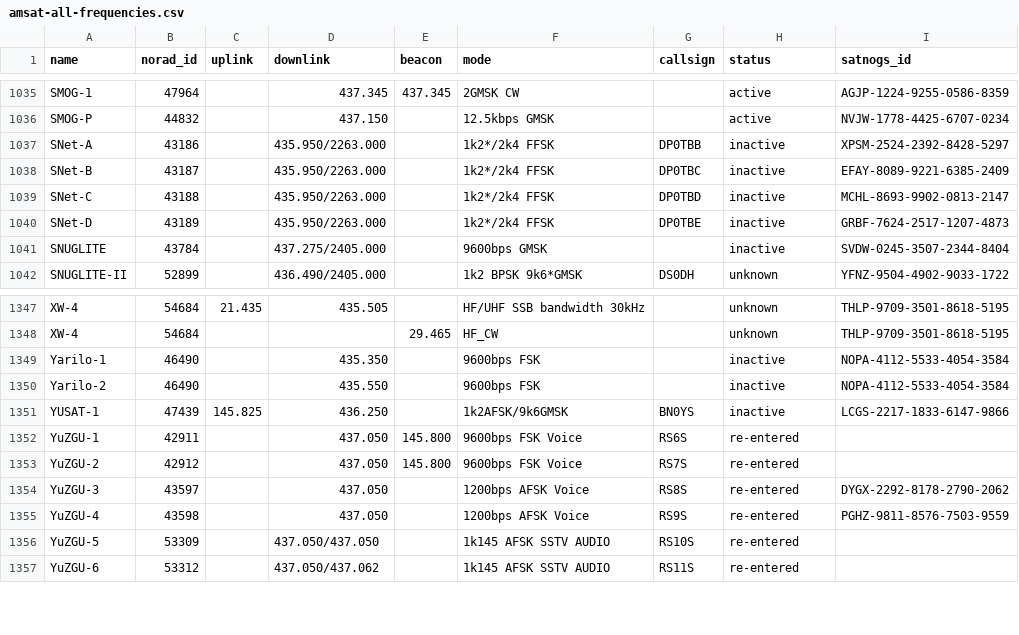
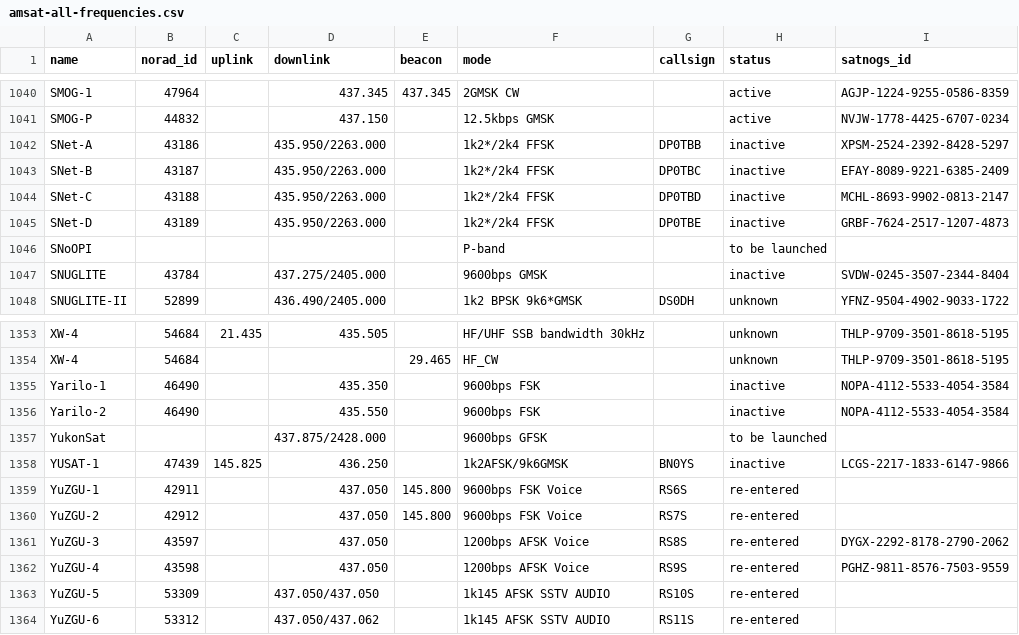
Before and after one commit to maruko8k/amateur-satellite-database, a CSV file: data/amsat-all-frequencies.csv, drawn as a sheet; only a part is shown, gaps mark what is left out; the diff covers the shown part only; the diff names each change by its address in the sheet, - before the commit and + after, or states it on an @@ line.

```diff
--- a/data/amsat-all-frequencies.csv
+++ b/data/amsat-all-frequencies.csv
+row 1046: SNoOPI |  |  |  |  | P-band |  | to be launched
+row 1357: YukonSat |  |  | 437.875/2428.000 |  | 9600bps GFSK |  | to be launched
```
Also changed, not shown: 5 added rows and 2 moved rows elsewhere in this file, 1 other file.
